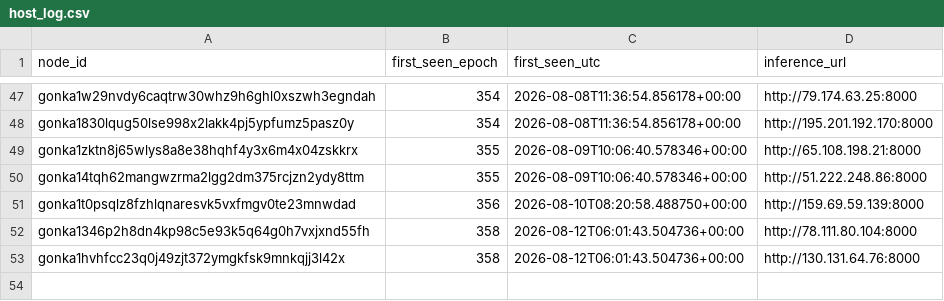
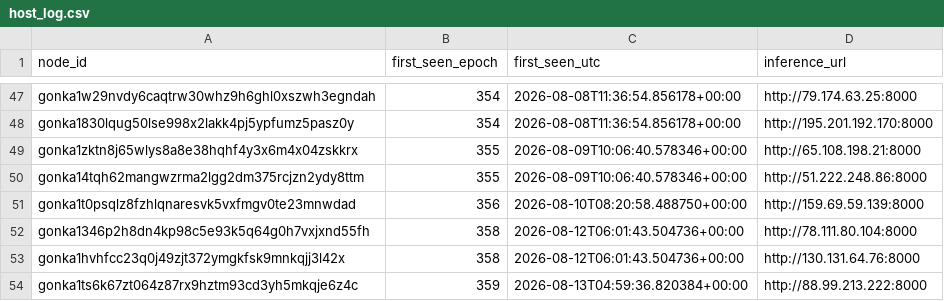
Before and after one commit to dmitriikokh-svg/gonka-host-bot, a CSV file: state/host_log.csv, drawn as a sheet; only a part is shown, gaps mark what is left out; the diff names each change by its address in the sheet, - before the commit and + after, or states it on an @@ line.

Commit message:
Update hosts state [skip ci]

```diff
--- a/state/host_log.csv
+++ b/state/host_log.csv
+row 54: gonka1ts6k67zt064z87rx9hztm93cd3yh5mkqje6z4c | 359 | 2026-08-13T04:59:36.820384+00:00 | http://88.99.213.222:8000
```
Also changed, not shown: 1 other file.
